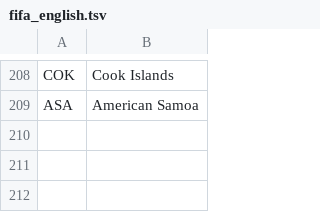
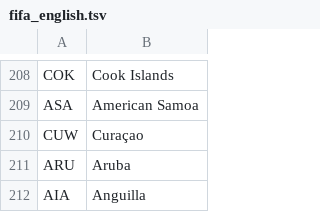
Before and after one commit to MZurmuehlen89/Turnierverwaltung, a TSV file: tools/seed-bildmaterial/fifa_english.tsv, drawn as a sheet; only a part is shown, gaps mark what is left out.

```diff
--- a/tools/seed-bildmaterial/fifa_english.tsv
+++ b/tools/seed-bildmaterial/fifa_english.tsv
@@ -209 +209,4 @@ COK	Cook Islands
 ASA	American Samoa
+CUW	Curaçao
+ARU	Aruba
+AIA	Anguilla
```
Also changed, not shown: tools/seed-bildmaterial/flaggen_mapping.tsv, tools/seed-bildmaterial/national_log.csv, 5 other files.
